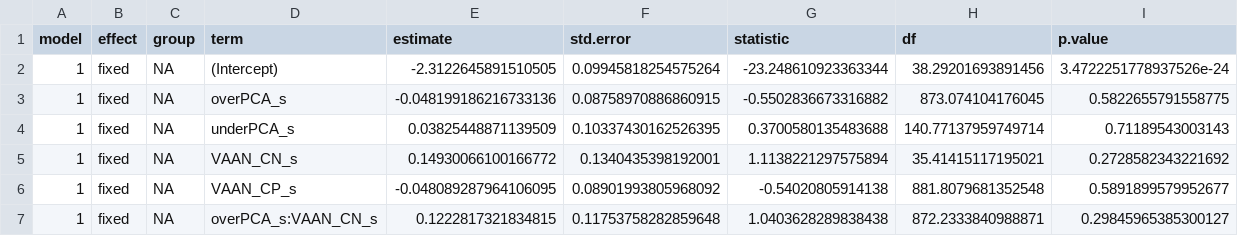
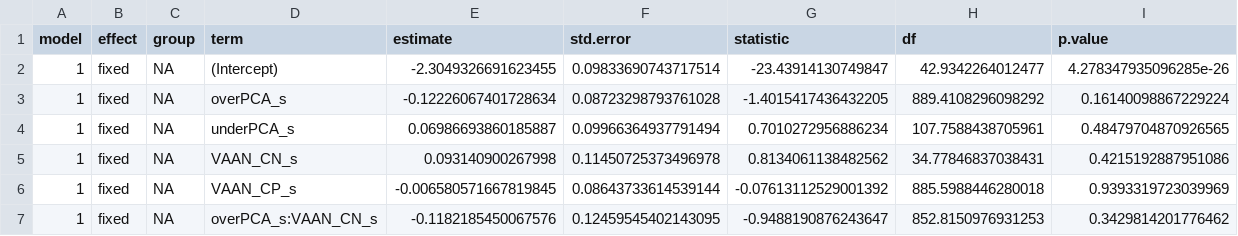
Before and after one commit to icrichmond/HareSpaceUse, a CSV file: output/lmem_log_summary.csv, drawn as a sheet; only a part is shown; the diff covers the shown part only.

```diff
--- a/output/lmem_log_summary.csv
+++ b/output/lmem_log_summary.csv
@@ -1,7 +1,7 @@
 model,effect,group,term,estimate,std.error,statistic,df,p.value
-1,fixed,NA,(Intercept),-2.3122645891510505,0.09945818254575264,-23.248610923363344,38.29201693891456,3.4722251778937526e-24
-1,fixed,NA,overPCA_s,-0.048199186216733136,0.08758970886860915,-0.5502836673316882,873.074104176045,0.5822655791558775
-1,fixed,NA,underPCA_s,0.03825448871139509,0.10337430162526395,0.3700580135483688,140.77137959749714,0.71189543003143
-1,fixed,NA,VAAN_CN_s,0.14930066100166772,0.1340435398192001,1.1138221297575894,35.41415117195021,0.2728582343221692
-1,fixed,NA,VAAN_CP_s,-0.048089287964106095,0.08901993805968092,-0.54020805914138,881.8079681352548,0.5891899579952677
-1,fixed,NA,overPCA_s:VAAN_CN_s,0.1222817321834815,0.11753758282859648,1.0403628289838438,872.2333840988871,0.29845965385300127
+1,fixed,NA,(Intercept),-2.3049326691623455,0.09833690743717514,-23.43914130749847,42.9342264012477,4.278347935096285e-26
+1,fixed,NA,overPCA_s,-0.12226067401728634,0.08723298793761028,-1.4015417436432205,889.4108296098292,0.16140098867229224
+1,fixed,NA,underPCA_s,0.06986693860185887,0.09966364937791494,0.7010272956886234,107.7588438705961,0.48479704870926565
+1,fixed,NA,VAAN_CN_s,0.093140900267998,0.11450725373496978,0.8134061138482562,34.77846837038431,0.4215192887951086
+1,fixed,NA,VAAN_CP_s,-0.006580571667819845,0.08643733614539144,-0.07613112529001392,885.5988446280018,0.9393319723039969
+1,fixed,NA,overPCA_s:VAAN_CN_s,-0.1182185450067576,0.12459545402143095,-0.9488190876243647,852.8150976931253,0.3429814201776462
```
Also changed, not shown: 77 edited cells elsewhere in this file, output/lmem_log_aic.csv, 1 other file.
